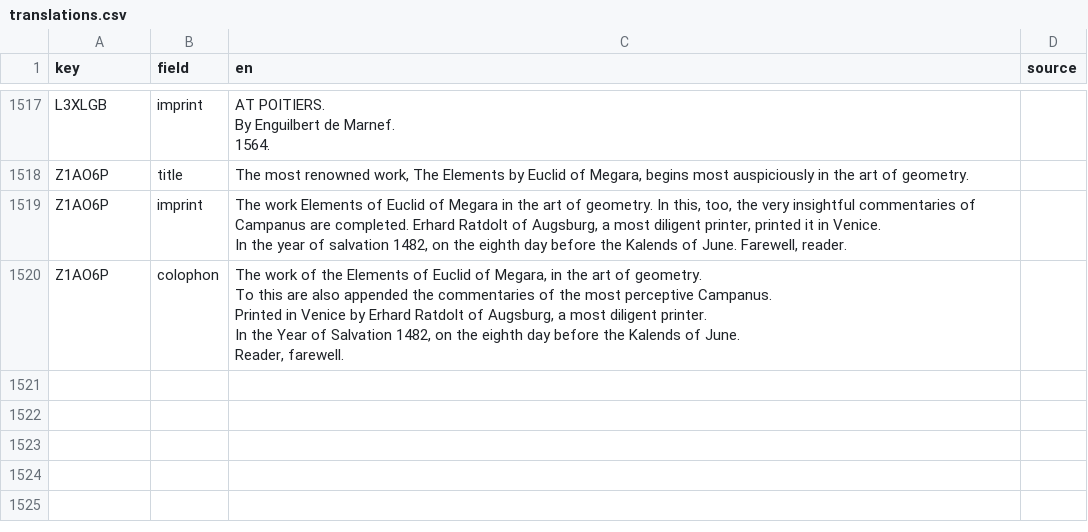
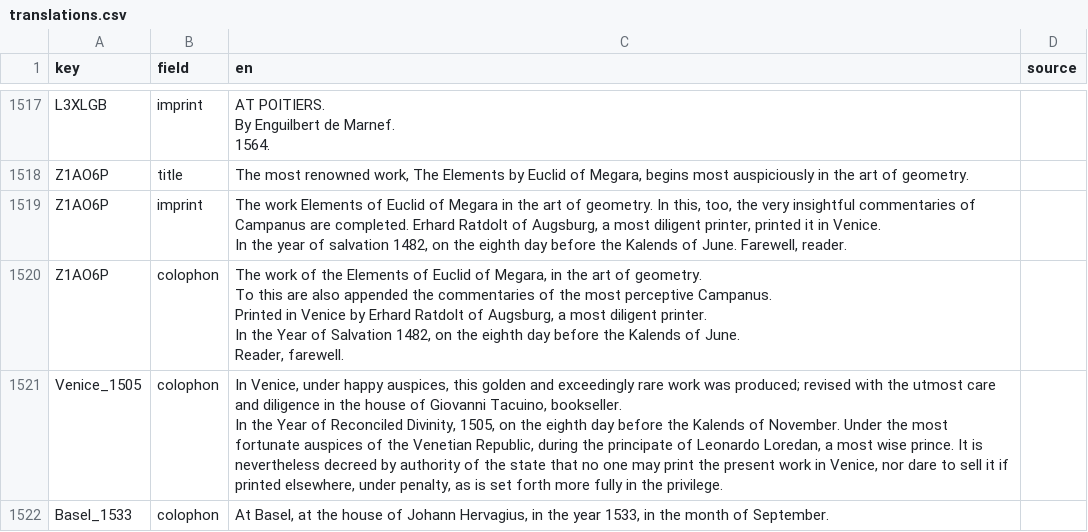
Before and after one commit to Euclides-EM/elements-resource-box, a CSV file: public/docs/translations.csv, drawn as a sheet; only a part is shown, gaps mark what is left out; ↵ is a line break in a cell; the diff names each change by its address in the sheet, - before the commit and + after, or states it on an @@ line.

```diff
--- a/public/docs/translations.csv
+++ b/public/docs/translations.csv
+row 1521: Venice_1505 | colophon | In Venice, under happy auspices, this golden and exceedingly rare work was produced; revised with the utmost care and diligence in the house of Giovanni Tacuino, bookseller. ↵ In the Year of Reconciled Divinity, 1505, on the eighth day before the Kalends of November. Under the most fortunate auspices of the Venetian Republic, during the principate of Leonardo Loredan, a most wise prince. It is nevertheless decreed by authority of the state that no one may print the present work in Venice, nor dare to sell it if printed elsewhere, under penalty, as is set forth more fully in the privilege.
+row 1522: Basel_1533 | colophon | At Basel, at the house of Johann Hervagius, in the year 1533, in the month of September.
```
Also changed, not shown: public/docs/corpuses.csv, public/docs/items_print.csv, 2 other files.
